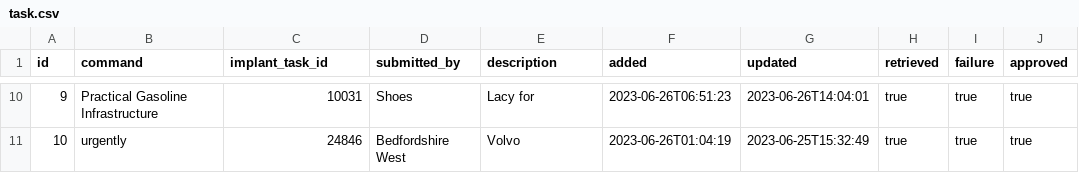
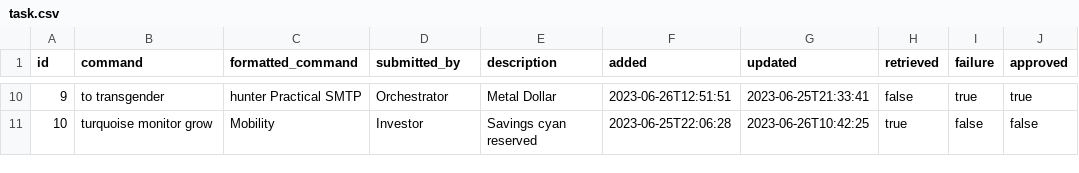
Before and after one commit to CyberPoint/keystone, a CSV file: src/main/resources/config/liquibase/fake-data/task.csv, drawn as a sheet; only a part is shown, gaps mark what is left out; the diff covers the shown part only.

```diff
--- a/src/main/resources/config/liquibase/fake-data/task.csv
+++ b/src/main/resources/config/liquibase/fake-data/task.csv
@@ -1 +1 @@
-id;command;implant_task_id;submitted_by;description;added;updated;retrieved;failure;approved
+id;command;formatted_command;submitted_by;description;added;updated;retrieved;failure;approved
@@ -10,2 +10,2 @@ id;command;implant_task_id;submitted_by;description;added;updated;retrieved;fail
-9;Practical Gasoline Infrastructure;10031;Shoes;Lacy for;2023-06-26T06:51:23;2023-06-26T14:04:01;true;true;true
-10;urgently;24846;Bedfordshire West;Volvo;2023-06-26T01:04:19;2023-06-25T15:32:49;true;true;true
+9;to transgender;hunter Practical SMTP;Orchestrator;Metal Dollar;2023-06-26T12:51:51;2023-06-25T21:33:41;false;true;true
+10;turquoise monitor grow;Mobility;Investor;Savings cyan reserved;2023-06-25T22:06:28;2023-06-26T10:42:25;true;false;false
```
Also changed, not shown: 58 edited cells elsewhere in this file, 12 other files.
